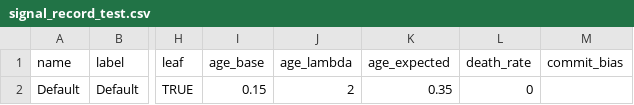
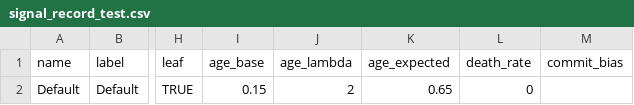
Before and after one commit to smritisrikanth/MF_Signal_Simulation, a CSV file: signal_record_test.csv, drawn as a sheet; only a part is shown, gaps mark what is left out; the diff names each change by its address in the sheet, - before the commit and + after, or states it on an @@ line.

```diff
--- a/signal_record_test.csv
+++ b/signal_record_test.csv
-K2 (age_expected): 0.35
+K2 (age_expected): 0.65
```
Also changed, not shown: 2 other files.
